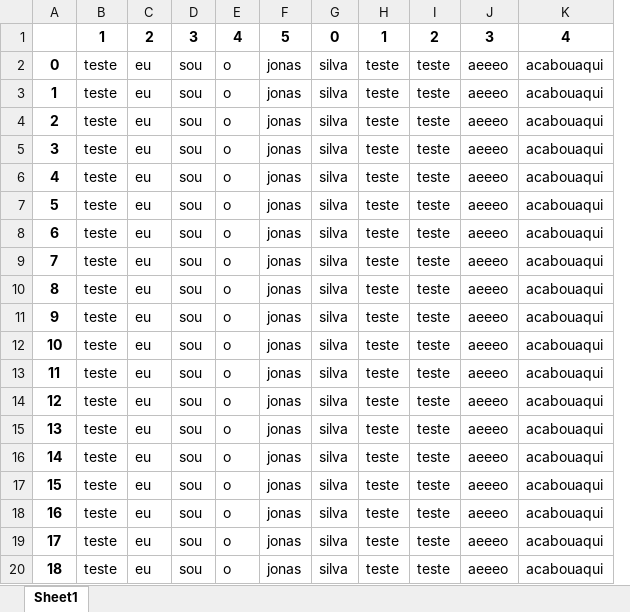
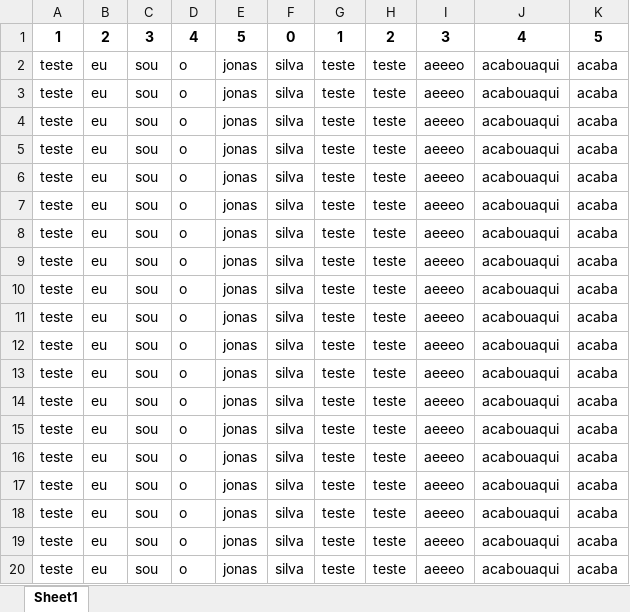
Before and after one commit to Marins14/Automation-Python, an Excel workbook: python-email/dados/dados_tratados.xlsx, sheet Sheet1, drawn as a sheet; values as stored, in another font and other column widths than the file's, no borders; removed rows and columns are numbered as before the commit, all else as after; the diff names each change by its address in the sheet, - before the commit and + after, or states it on an @@ line.

Commit message:
AP: Problemas ao crypto_excel

```diff
--- a/python-email/dados/dados_tratados.xlsx (sheet Sheet1)
+++ b/python-email/dados/dados_tratados.xlsx (sheet Sheet1)
-column A, rows 2-20: 0 | 1 | 2 | 3 | 4 | 5 | 6 | 7 | 8 | 9 | 10 | 11 | 12 | 13 | 14 | 15 | 16 | 17 | 18
+column K, rows 1-20: 5 | acaba | acaba | acaba | acaba | acaba | acaba | acaba | acaba | acaba | acaba | acaba | acaba | acaba | acaba | acaba | acaba | acaba | acaba | acaba
```
Also changed, not shown: python-email/dados/dados.xlsx, 3 other files.
